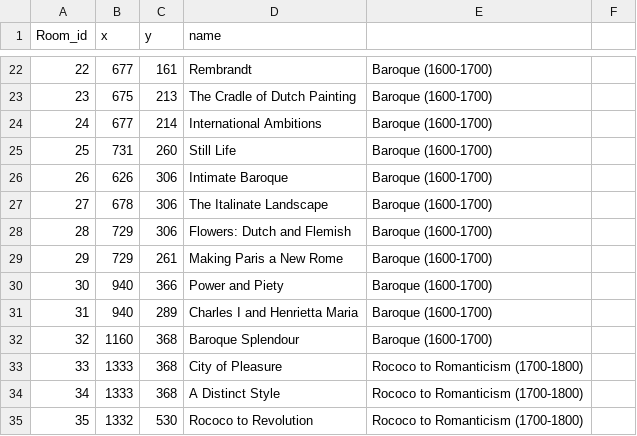
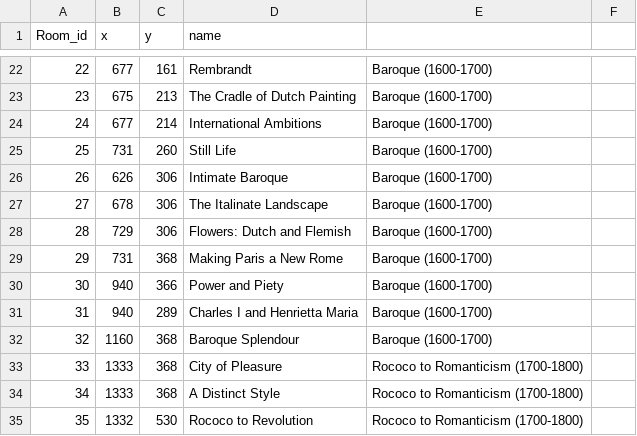
Before and after one commit to VyrTtZ/Gallery-Route-Finder, a CSV file: src/main/resources/csv/vertices.csv, drawn as a sheet; only a part is shown, gaps mark what is left out.

Commit message:
Update vertices.csv

```diff
--- a/src/main/resources/csv/vertices.csv
+++ b/src/main/resources/csv/vertices.csv
@@ -28,3 +28,3 @@
 28,729,306,Flowers: Dutch and Flemish,Baroque (1600-1700)
-29,729,261,Making Paris a New Rome,Baroque (1600-1700)
+29,731,368,Making Paris a New Rome,Baroque (1600-1700)
 30,940,366,Power and Piety,Baroque (1600-1700)
```
